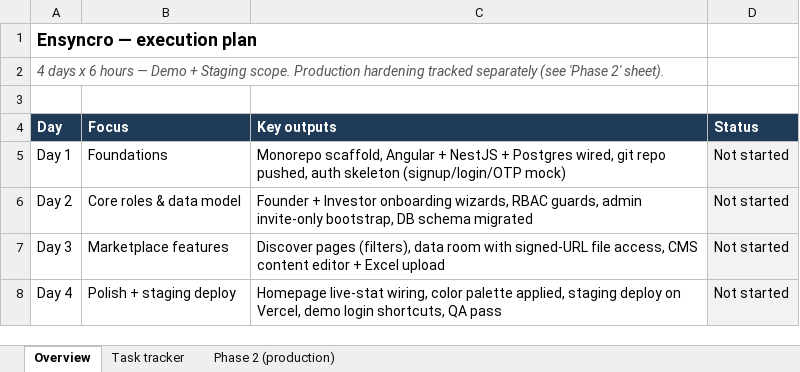
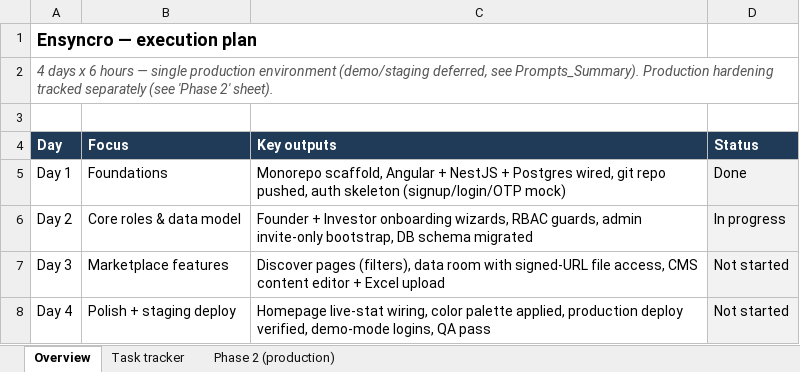
Before and after one commit to sagarradia/ensyncro, an Excel workbook: Docs/Ensyncro_Execution_Plan.xlsx, sheet Overview, drawn as a sheet; values as stored, in another font and other column widths than the file's, no borders; the diff names each change by its address in the sheet, - before the commit and + after, or states it on an @@ line.

```diff
--- a/Docs/Ensyncro_Execution_Plan.xlsx (sheet Overview)
+++ b/Docs/Ensyncro_Execution_Plan.xlsx (sheet Overview)
-A2 (Day): …hours — Demo + Staging scope. Production hardening…
+A2 (Day): …hours — single production environment (demo/staging deferred, see Prompts_Summary). Production hardening…
-D5 (Status): Not started
+D5 (Status): Done
-D6 (Status): Not started
+D6 (Status): In progress
-C8 (Key outputs): …palette applied, staging deploy on Vercel, demo login shortcuts, QA pass
+C8 (Key outputs): …palette applied, production deploy verified, demo-mode logins, QA pass
```
Also changed, not shown: sheet Task tracker, sheet Phase 2 (production), 4 other files.
